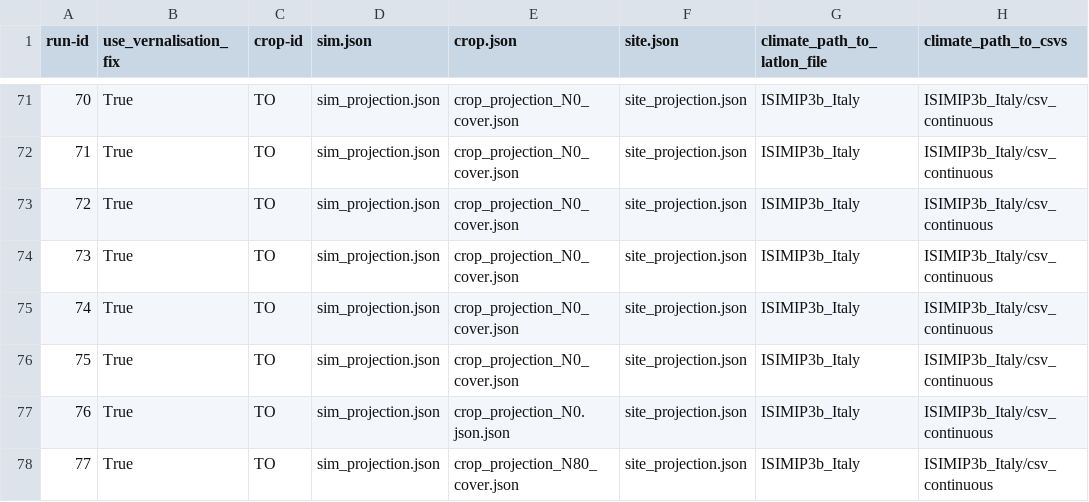
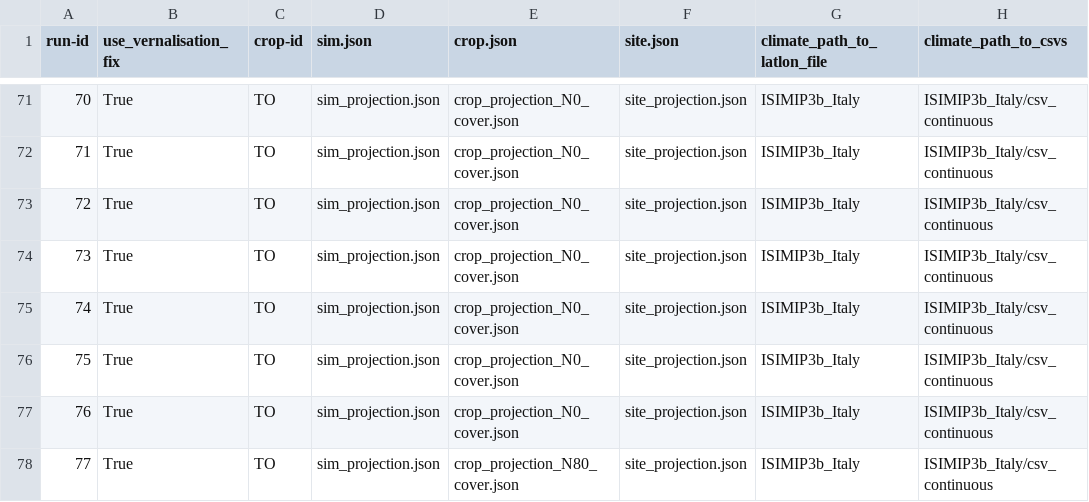
Before and after one commit to zalf-rpm/Safe-H2O-Farm, a CSV file: sim_setups.csv, drawn as a sheet; only a part is shown, gaps mark what is left out; the diff names each change by its address in the sheet, - before the commit and + after, or states it on an @@ line.

Commit message:
test

```diff
--- a/sim_setups.csv
+++ b/sim_setups.csv
-E77 (crop.json): crop_projection_N0.json.json
+E77 (crop.json): crop_projection_N0_cover.json
```
